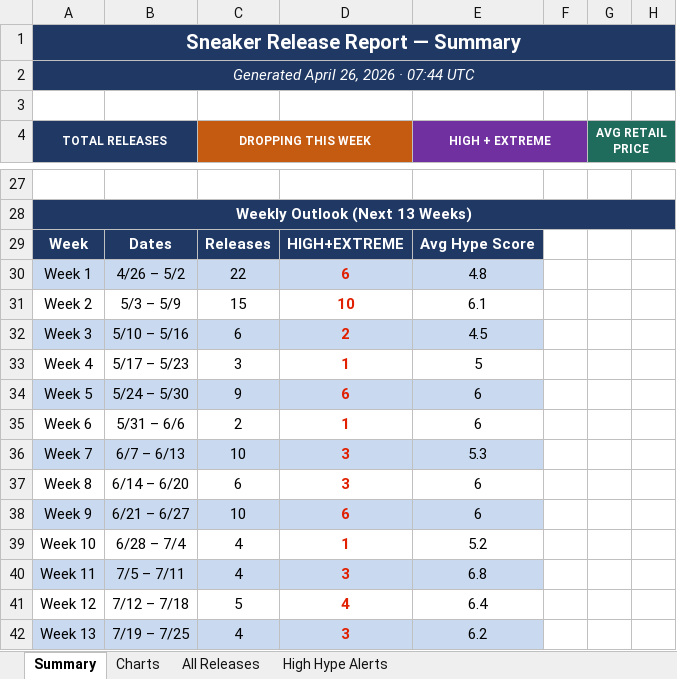
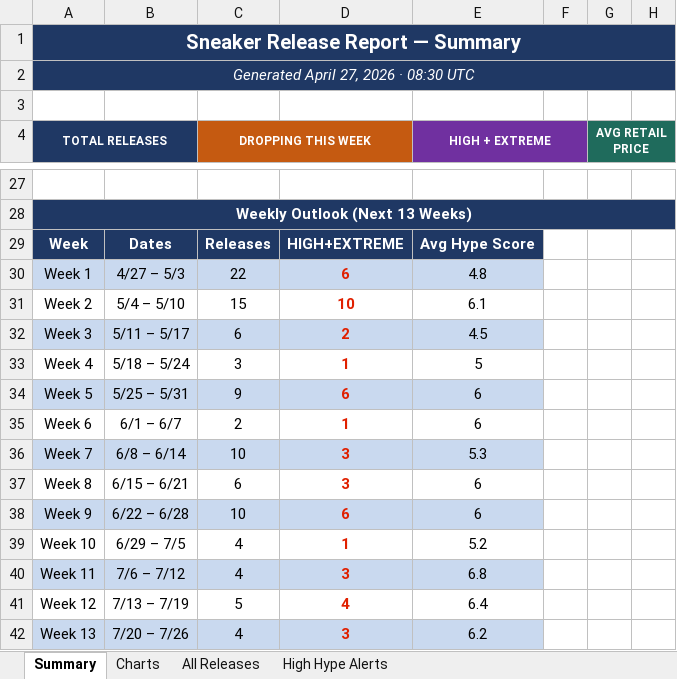
Before and after one commit to lordnader2002-sudo/Shoe-Tracker-v2, an Excel workbook: docs/data/sneaker_releases.xlsx, sheet Summary, drawn as a sheet; only a part is shown, gaps mark what is left out; values as stored, in another font and other column widths than the file's, no borders; the diff covers the shown part only; the diff names each change by its address in the sheet, - before the commit and + after, or states it on an @@ line.

```diff
--- a/docs/data/sneaker_releases.xlsx (sheet Summary)
+++ b/docs/data/sneaker_releases.xlsx (sheet Summary)
-A2 (TOTAL RELEASES): Generated April 26, 2026 · 07:44 UTC
+A2 (TOTAL RELEASES): Generated April 27, 2026 · 08:30 UTC
-B30: 4/26 – 5/2
+B30: 4/27 – 5/3
-B31: 5/3 – 5/9
+B31: 5/4 – 5/10
-B32: 5/10 – 5/16
+B32: 5/11 – 5/17
-B33: 5/17 – 5/23
+B33: 5/18 – 5/24
-B34: 5/24 – 5/30
+B34: 5/25 – 5/31
-B35: 5/31 – 6/6
+B35: 6/1 – 6/7
-B36: 6/7 – 6/13
+B36: 6/8 – 6/14
-B37: 6/14 – 6/20
+B37: 6/15 – 6/21
-B38: 6/21 – 6/27
+B38: 6/22 – 6/28
-B39: 6/28 – 7/4
+B39: 6/29 – 7/5
-B40: 7/5 – 7/11
+B40: 7/6 – 7/12
-B41: 7/12 – 7/18
+B41: 7/13 – 7/19
-B42: 7/19 – 7/25
+B42: 7/20 – 7/26
```
Also changed, not shown: 8 edited cells elsewhere in this sheet, sheet High Hype Alerts, sheet All Releases, reports/sneaker_releases.xlsx, 1 other file.
